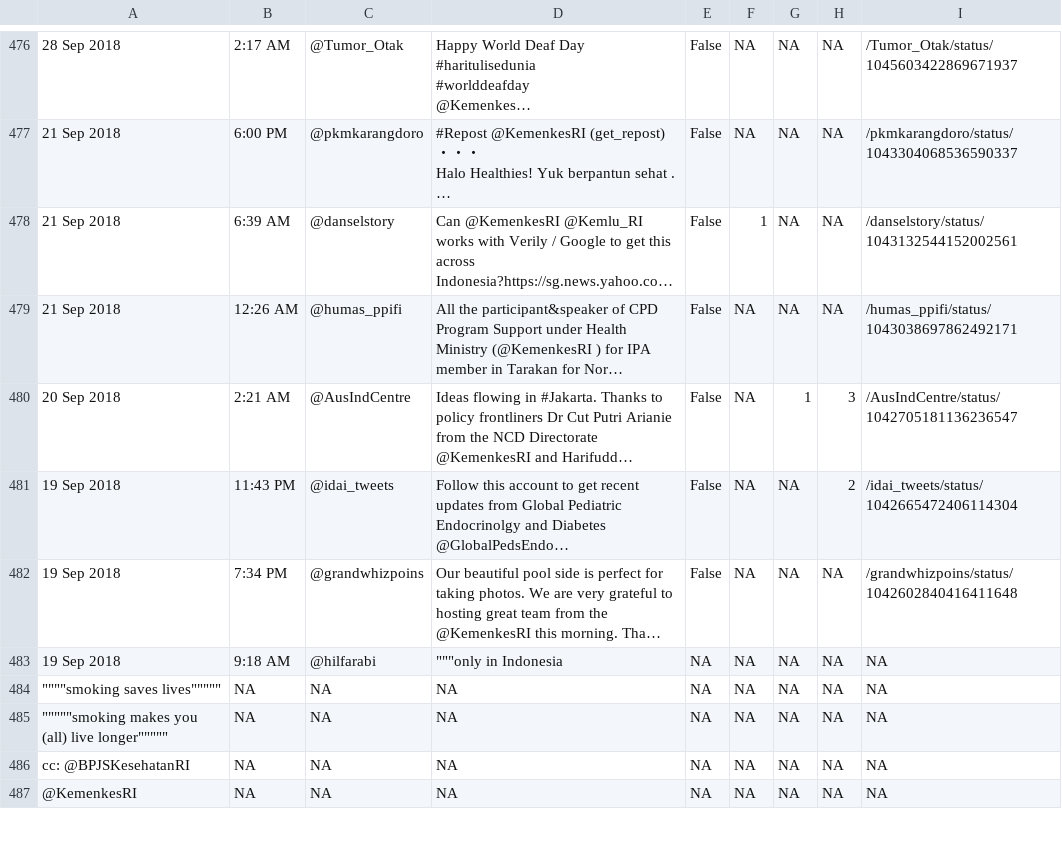
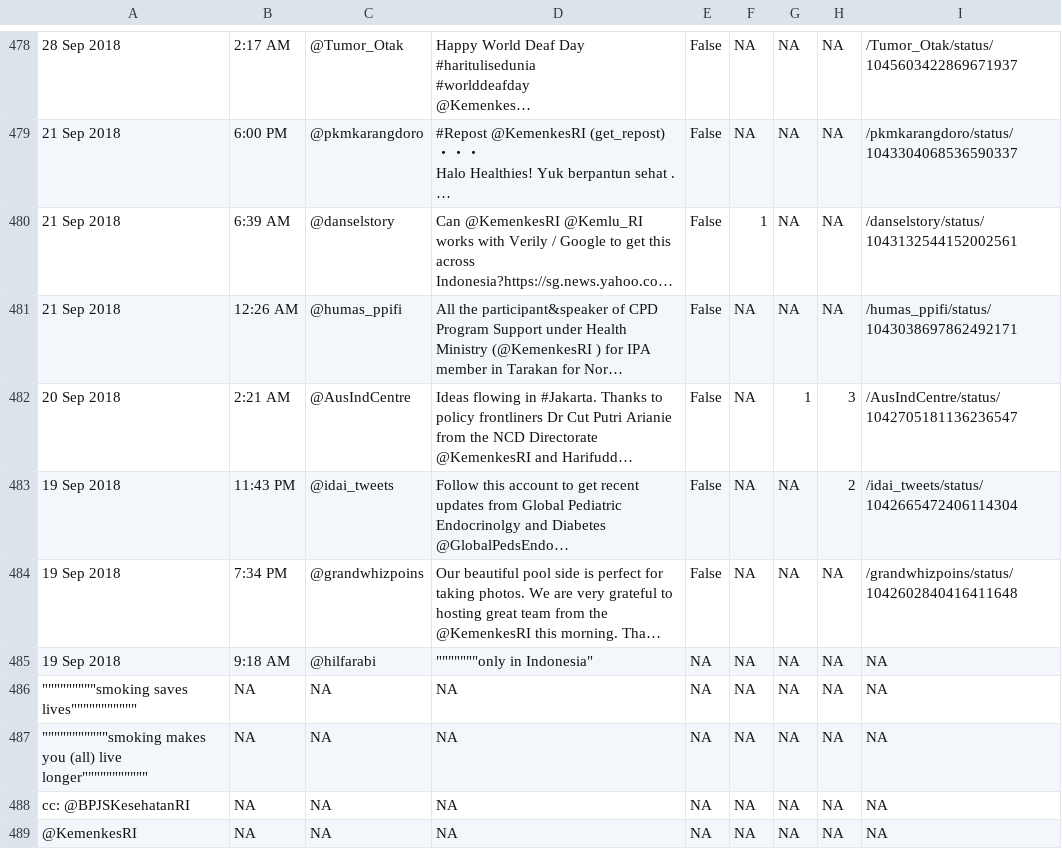
Before and after one commit to eppofahmi/keData, a CSV file: data-raw/kedataTwit.csv, drawn as a sheet; only a part is shown, gaps mark what is left out; long unchanged cells end in …; addresses are those after the commit; the diff covers the shown part only; the diff names each change by its address in the sheet, - before the commit and + after, or states it on an @@ line.

```diff
--- a/data-raw/kedataTwit.csv
+++ b/data-raw/kedataTwit.csv
-D485: """only in Indonesia
+D485: """""""only in Indonesia"
-A486: """"smoking saves lives"""""
+A486: """""""""smoking saves lives"""""""""""
-A487: """""smoking makes you (all) live longer"""""
+A487: """""""""""smoking makes you (all) live longer"""""""""""
```
Also changed, not shown: 3 added rows, 1 removed row and 33 edited cells elsewhere in this file, 14 other files.
